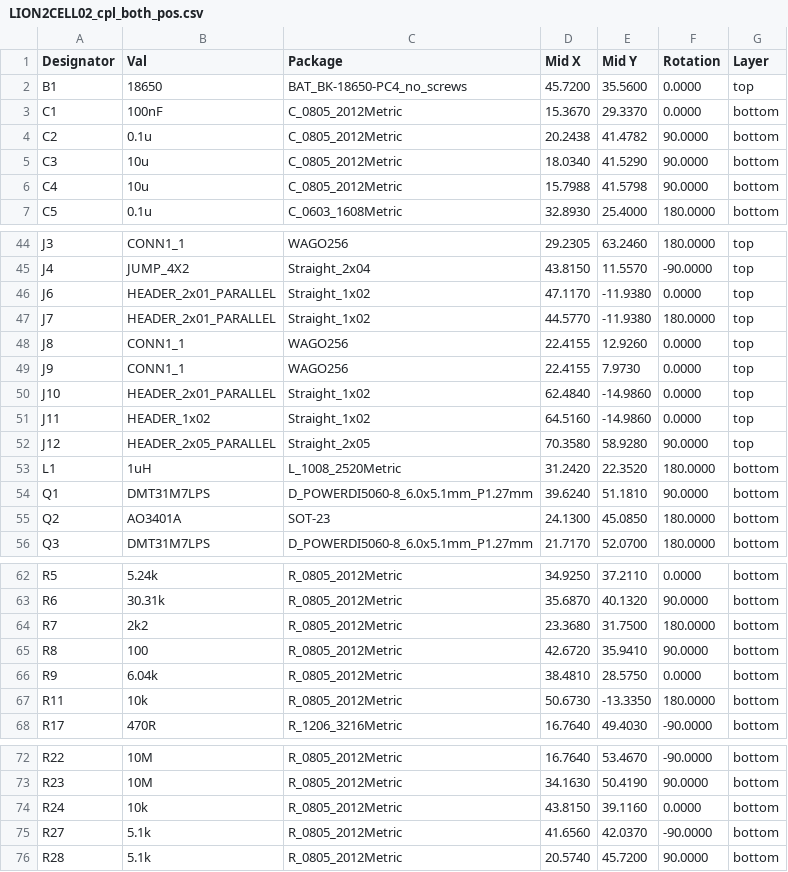
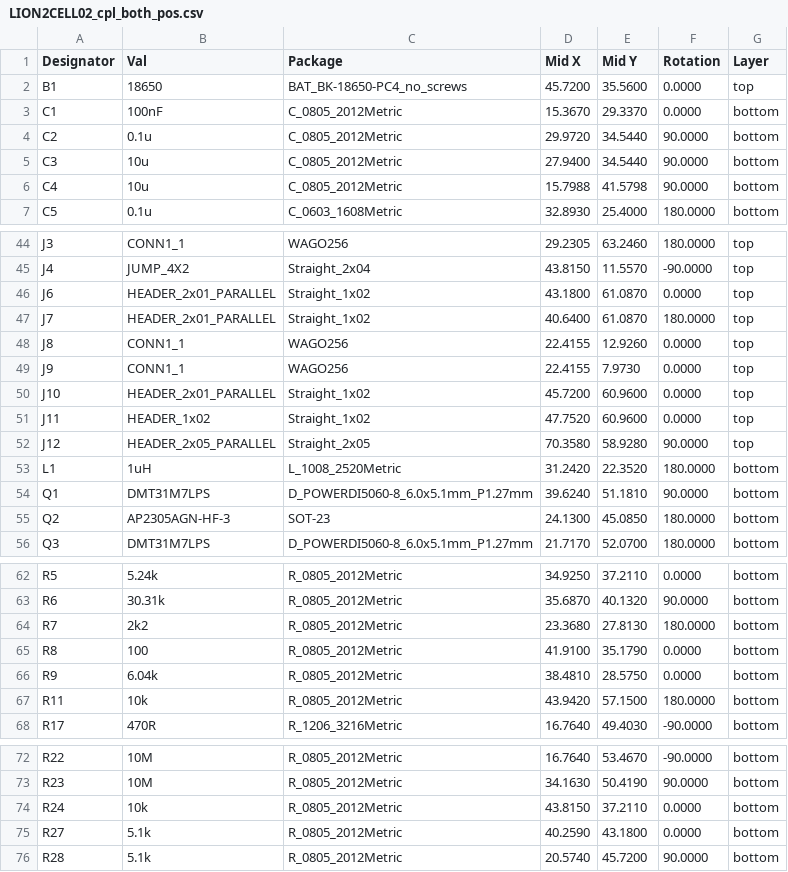
Before and after one commit to mlab-modules/LION2CELL02, a CSV file: hw/cam_profi/assembly/PnP/LION2CELL02_cpl_both_pos.csv, drawn as a sheet; only a part is shown, gaps mark what is left out; the diff covers the shown part only.

```diff
--- a/hw/cam_profi/assembly/PnP/LION2CELL02_cpl_both_pos.csv
+++ b/hw/cam_profi/assembly/PnP/LION2CELL02_cpl_both_pos.csv
@@ -3,4 +3,4 @@ Designator,Val,Package,Mid X,Mid Y,Rotation,Layer
 "C1","100nF","C_0805_2012Metric",15.3670,29.3370,0.0000,bottom
-"C2","0.1u","C_0805_2012Metric",20.2438,41.4782,90.0000,bottom
-"C3","10u","C_0805_2012Metric",18.0340,41.5290,90.0000,bottom
+"C2","0.1u","C_0805_2012Metric",29.9720,34.5440,90.0000,bottom
+"C3","10u","C_0805_2012Metric",27.9400,34.5440,90.0000,bottom
 "C4","10u","C_0805_2012Metric",15.7988,41.5798,90.0000,bottom
@@ -45,8 +45,8 @@ Designator,Val,Package,Mid X,Mid Y,Rotation,Layer
 "J4","JUMP_4X2","Straight_2x04",43.8150,11.5570,-90.0000,top
-"J6","HEADER_2x01_PARALLEL","Straight_1x02",47.1170,-11.9380,0.0000,top
-"J7","HEADER_2x01_PARALLEL","Straight_1x02",44.5770,-11.9380,180.0000,top
+"J6","HEADER_2x01_PARALLEL","Straight_1x02",43.1800,61.0870,0.0000,top
+"J7","HEADER_2x01_PARALLEL","Straight_1x02",40.6400,61.0870,180.0000,top
 "J8","CONN1_1","WAGO256",22.4155,12.9260,0.0000,top
 "J9","CONN1_1","WAGO256",22.4155,7.9730,0.0000,top
-"J10","HEADER_2x01_PARALLEL","Straight_1x02",62.4840,-14.9860,0.0000,top
-"J11","HEADER_1x02","Straight_1x02",64.5160,-14.9860,0.0000,top
+"J10","HEADER_2x01_PARALLEL","Straight_1x02",45.7200,60.9600,0.0000,top
+"J11","HEADER_1x02","Straight_1x02",47.7520,60.9600,0.0000,top
 "J12","HEADER_2x05_PARALLEL","Straight_2x05",70.3580,58.9280,90.0000,top
@@ -54,3 +54,3 @@ Designator,Val,Package,Mid X,Mid Y,Rotation,Layer
 "Q1","DMT31M7LPS","D_POWERDI5060-8_6.0x5.1mm_P1.27mm",39.6240,51.1810,90.0000,bottom
-"Q2","AO3401A","SOT-23",24.1300,45.0850,180.0000,bottom
+"Q2","AP2305AGN-HF-3","SOT-23",24.1300,45.0850,180.0000,bottom
 "Q3","DMT31M7LPS","D_POWERDI5060-8_6.0x5.1mm_P1.27mm",21.7170,52.0700,180.0000,bottom
@@ -63,6 +63,6 @@ Designator,Val,Package,Mid X,Mid Y,Rotation,Layer
 "R6","30.31k","R_0805_2012Metric",35.6870,40.1320,90.0000,bottom
-"R7","2k2","R_0805_2012Metric",23.3680,31.7500,180.0000,bottom
-"R8","100","R_0805_2012Metric",42.6720,35.9410,90.0000,bottom
+"R7","2k2","R_0805_2012Metric",23.3680,27.8130,180.0000,bottom
+"R8","100","R_0805_2012Metric",41.9100,35.1790,0.0000,bottom
 "R9","6.04k","R_0805_2012Metric",38.4810,28.5750,0.0000,bottom
-"R11","10k","R_0805_2012Metric",50.6730,-13.3350,180.0000,bottom
+"R11","10k","R_0805_2012Metric",43.9420,57.1500,180.0000,bottom
 "R17","470R","R_1206_3216Metric",16.7640,49.4030,-90.0000,bottom
@@ -73,4 +73,4 @@ Designator,Val,Package,Mid X,Mid Y,Rotation,Layer
 "R23","10M","R_0805_2012Metric",34.1630,50.4190,90.0000,bottom
-"R24","10k","R_0805_2012Metric",43.8150,39.1160,0.0000,bottom
-"R27","5.1k","R_0805_2012Metric",41.6560,42.0370,-90.0000,bottom
+"R24","10k","R_0805_2012Metric",43.8150,37.2110,0.0000,bottom
+"R27","5.1k","R_0805_2012Metric",40.2590,43.1800,0.0000,bottom
 "R28","5.1k","R_0805_2012Metric",20.5740,45.7200,90.0000,bottom
```
Also changed, not shown: 1 edited cell elsewhere in this file, hw/cam_profi/assembly/LION2CELL02-bom.csv, hw/cam_profi/assembly/LION2CELL02-bom_nogroup.csv, 40 other files.
